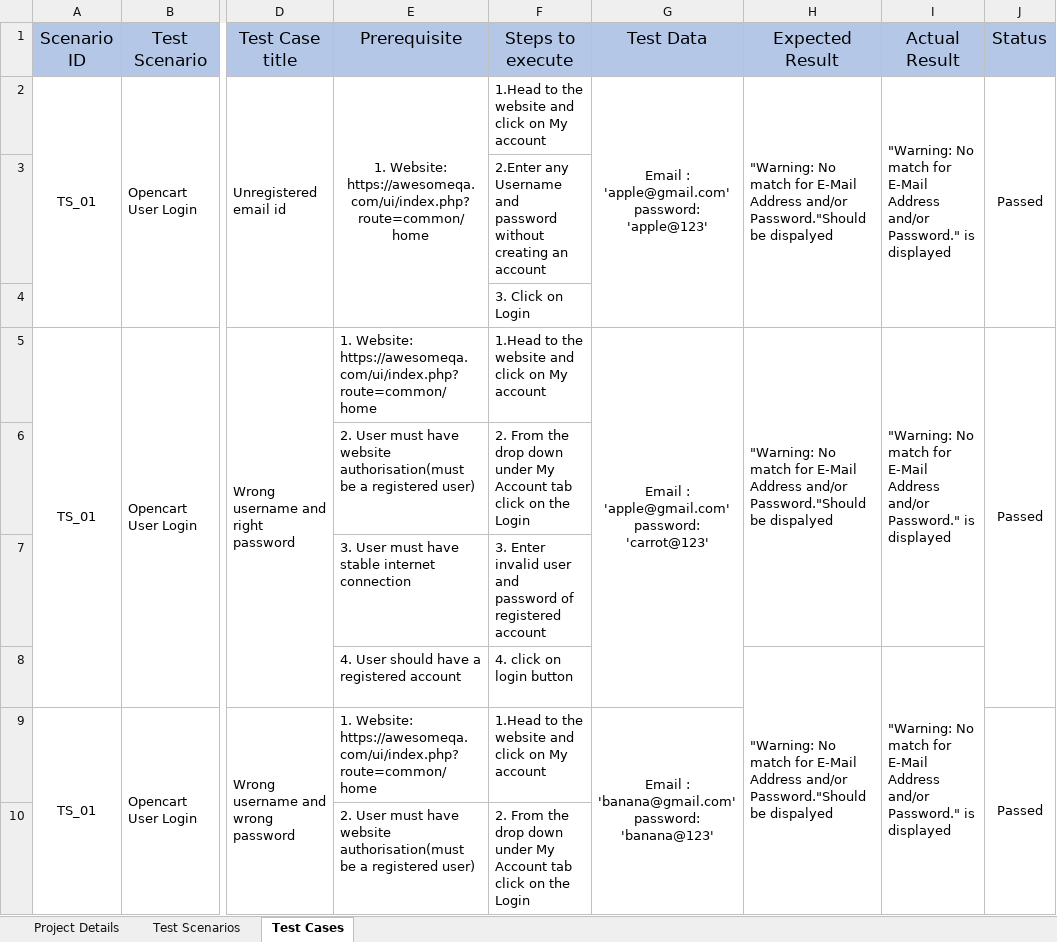
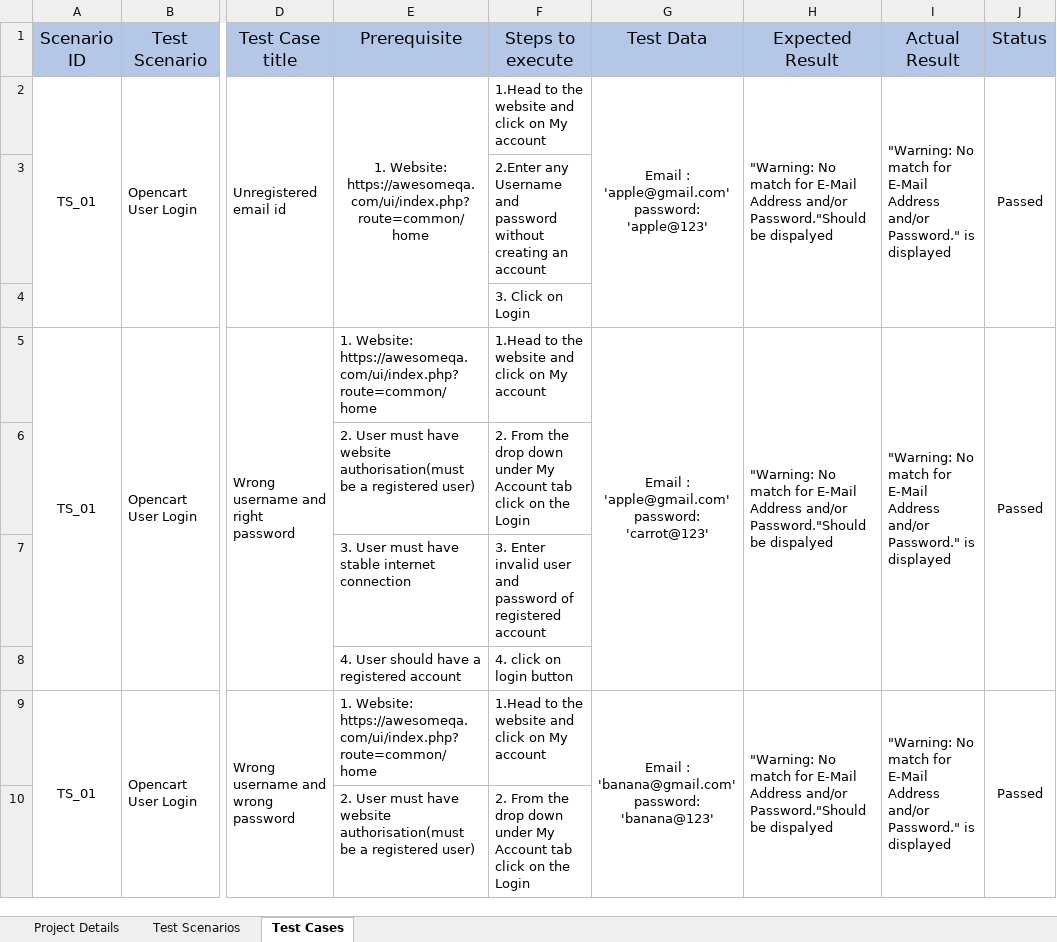
Before and after one commit to ShreedeviAreekkara/SoftwareTestingProject, an Excel workbook: opencart_testcases.xlsx, sheet Test Cases, drawn as a sheet; only a part is shown, gaps mark what is left out; values as stored, in another font and other column widths than the file's, no borders; the diff covers the shown part only; the diff names each change by its address in the sheet, - before the commit and + after, or states it on an @@ line.

Commit message:
Add files via upload

```diff
--- a/opencart_testcases.xlsx (sheet Test Cases)
+++ b/opencart_testcases.xlsx (sheet Test Cases)
-H5:H7 merged
+H5:H8 merged
-I5:I7 merged
+I5:I8 merged
-H8 (Expected Result): "Warning: No match for E-Mail Address and/or Password."Should be dispalyed
+H8 (Expected Result): (empty)
-H8:H10 merged
-I8 (Actual Result): "Warning: No match for E-Mail Address and/or Password." is displayed
+I8 (Actual Result): (empty)
-I8:I10 merged
-H9 (Expected Result): (empty)
+H9 (Expected Result): "Warning: No match for E-Mail Address and/or Password."Should be dispalyed
+H9:H12 merged
-I9 (Actual Result): (empty)
+I9 (Actual Result): "Warning: No match for E-Mail Address and/or Password." is displayed
+I9:I12 merged
```
Also changed, not shown: 6 edited cells and merged cells elsewhere in this sheet.
